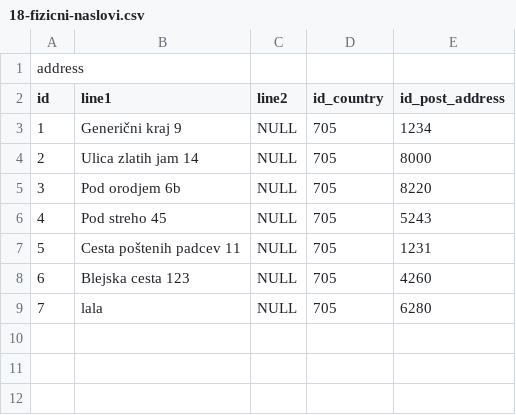
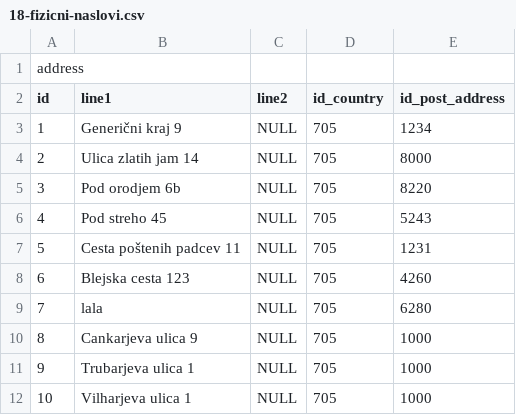
Before and after one commit to matejklemen/sis-backend, a CSV file: entities/src/main/resources/18-fizicni-naslovi.csv, drawn as a sheet.

```diff
--- a/entities/src/main/resources/18-fizicni-naslovi.csv
+++ b/entities/src/main/resources/18-fizicni-naslovi.csv
@@ -9 +9,4 @@ id;line1;line2;id_country;id_post_address
 7;lala;NULL;705;6280
+8;Cankarjeva ulica 9;NULL;705;1000
+9;Trubarjeva ulica 1;NULL;705;1000
+10;Vilharjeva ulica 1;NULL;705;1000
```
Also changed, not shown: entities/src/main/resources/19-studenti.csv, 2 other files.
